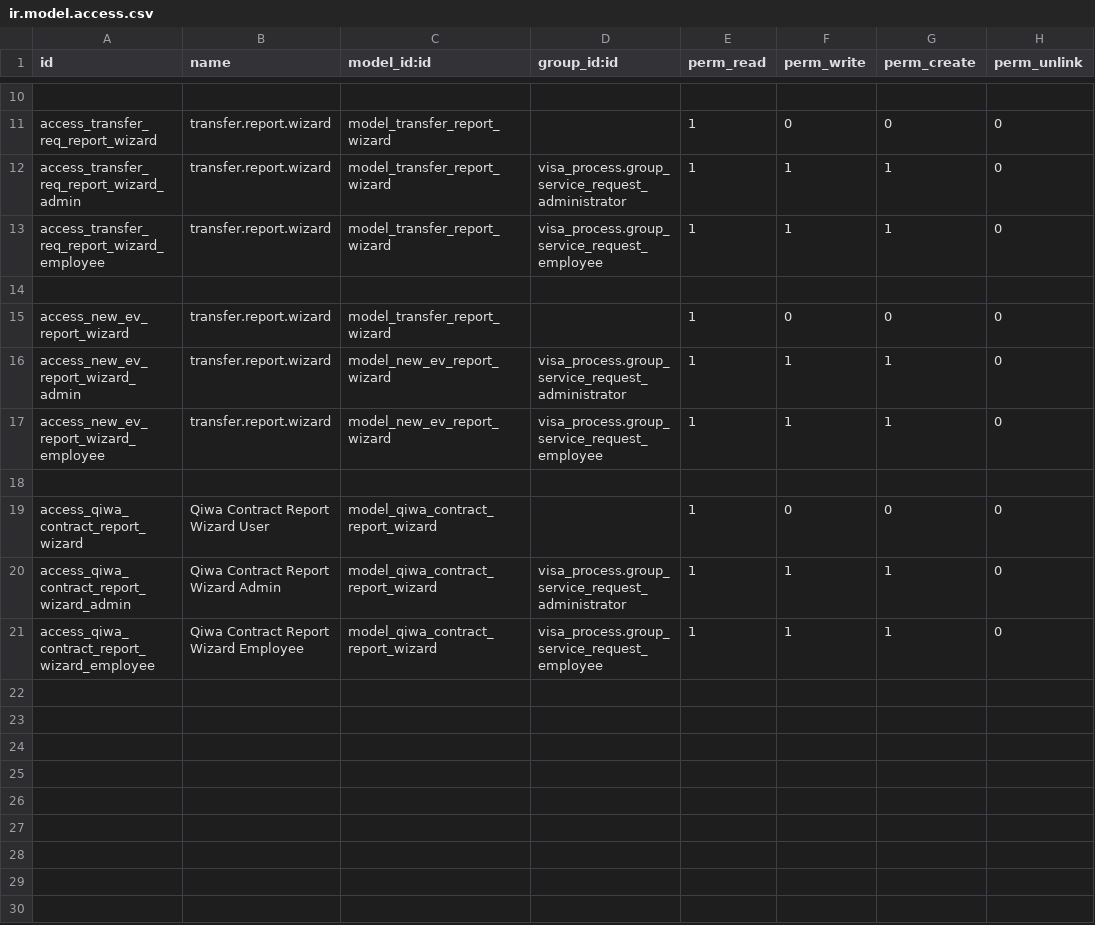
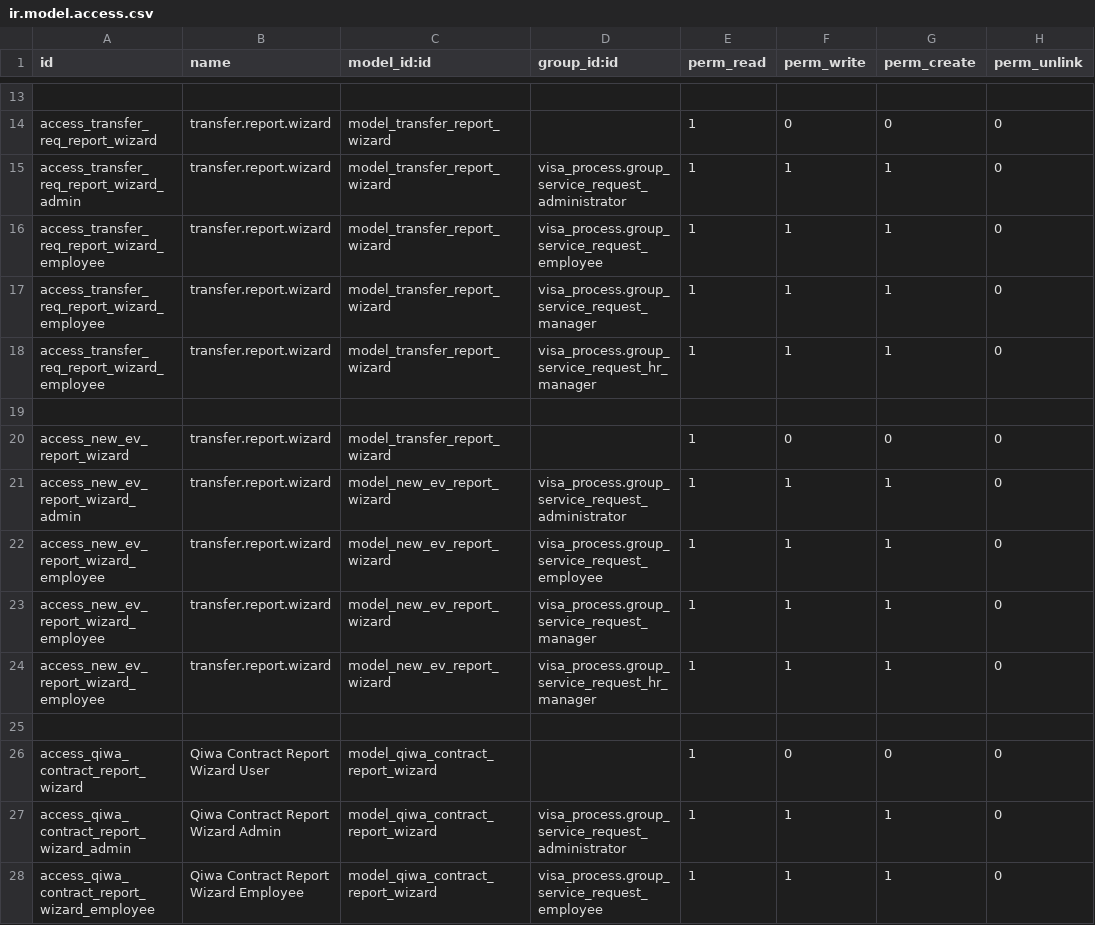
Before and after one commit to Deekshithhm27/aamalcom, a CSV file: aamalcom_reporting/security/ir.model.access.csv, drawn as a sheet; only a part is shown, gaps mark what is left out; the diff covers the shown part only; the diff names each change by its address in the sheet, - before the commit and + after, or states it on an @@ line.

Commit message:
Reports Visibility to Manager and HR manager

```diff
--- a/aamalcom_reporting/security/ir.model.access.csv
+++ b/aamalcom_reporting/security/ir.model.access.csv
+row 17: access_transfer_req_report_wizard_employee | transfer.report.wizard | model_transfer_report_wizard | visa_process.group_service_request_manager | 1 | 1 | 1 | 0
+row 18: access_transfer_req_report_wizard_employee | transfer.report.wizard | model_transfer_report_wizard | visa_process.group_service_request_hr_manager | 1 | 1 | 1 | 0
+row 23: access_new_ev_report_wizard_employee | transfer.report.wizard | model_new_ev_report_wizard | visa_process.group_service_request_manager | 1 | 1 | 1 | 0
+row 24: access_new_ev_report_wizard_employee | transfer.report.wizard | model_new_ev_report_wizard | visa_process.group_service_request_hr_manager | 1 | 1 | 1 | 0
```
Also changed, not shown: 6 added rows and 1 removed row elsewhere in this file.
